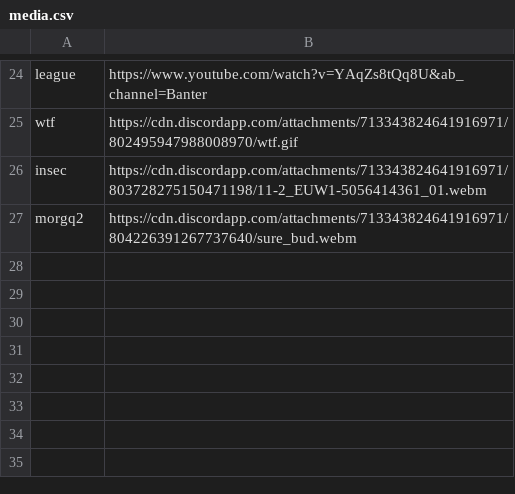
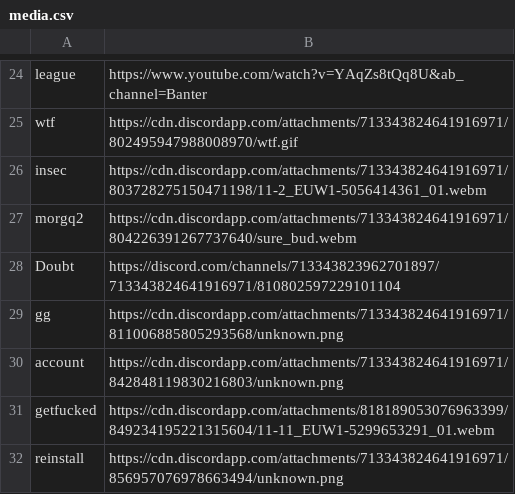
Before and after one commit to Sizzlefrost/inter-bot, a CSV file: backups/media.csv, drawn as a sheet; only a part is shown, gaps mark what is left out; the diff names each change by its address in the sheet, - before the commit and + after, or states it on an @@ line.

```diff
--- a/backups/media.csv
+++ b/backups/media.csv
+row 28: Doubt | https://discord.com/channels/713343823962701897/713343824641916971/810802597229101104
+row 29: gg | https://cdn.discordapp.com/attachments/713343824641916971/811006885805293568/unknown.png
+row 30: account | https://cdn.discordapp.com/attachments/713343824641916971/842848119830216803/unknown.png
+row 31: getfucked | https://cdn.discordapp.com/attachments/818189053076963399/849234195221315604/11-11_EUW1-5299653291_01.webm
+row 32: reinstall | https://cdn.discordapp.com/attachments/713343824641916971/856957076978663494/unknown.png
```
Also changed, not shown: 1 other file.
